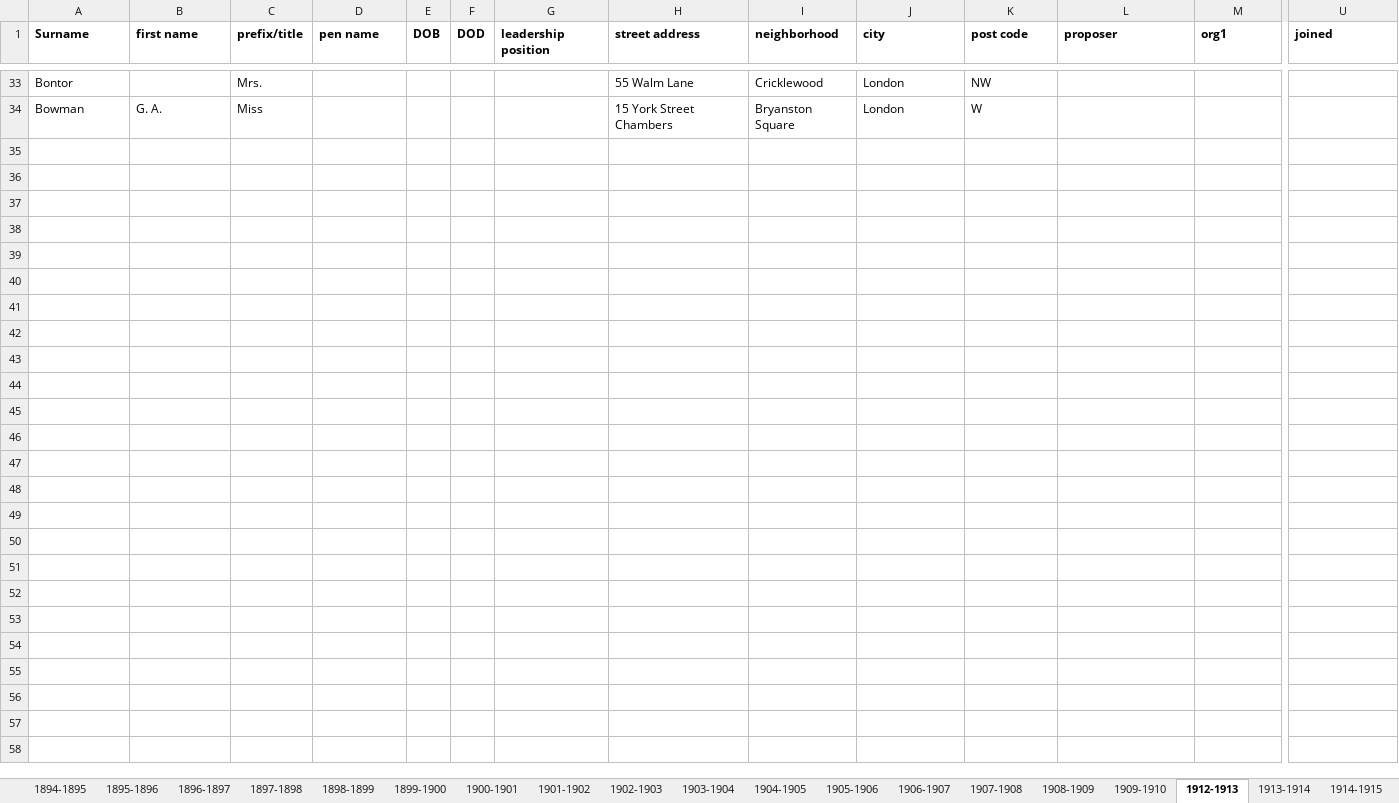
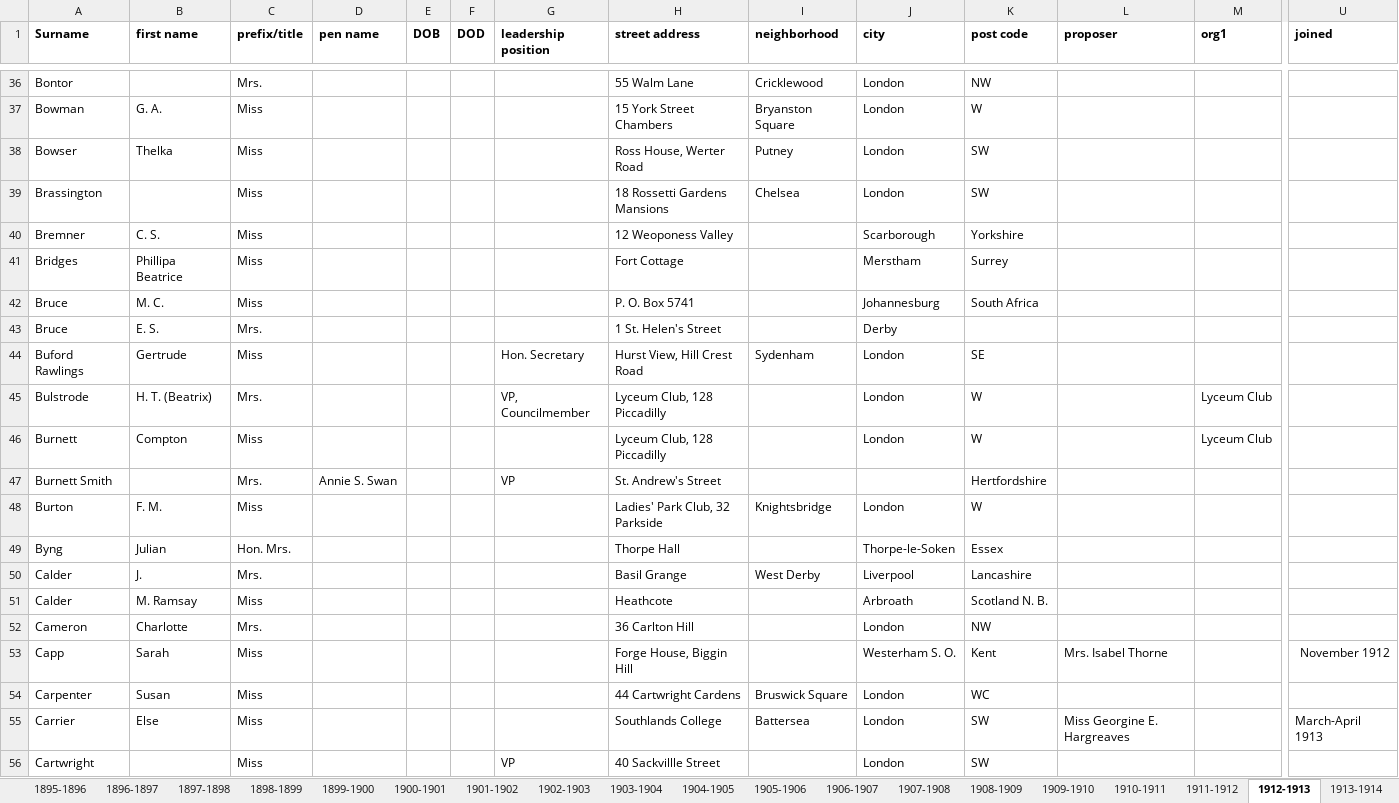
Before and after one commit to DanielK2312/SWJ-Proj, an Excel workbook: convert/source.xlsx, sheet 1912-1913, drawn as a sheet; only a part is shown, gaps mark what is left out; values as stored, in another font and other column widths than the file's, no borders; charts and pictures not drawn; rows hold the shown columns only; the diff covers the shown part only; the diff names each change by its address in the sheet, - before the commit and + after, or states it on an @@ line.

```diff
--- a/convert/source.xlsx (sheet 1912-1913)
+++ b/convert/source.xlsx (sheet 1912-1913)
+sheet tab: 1910-1911
+sheet tab: 1911-1912
+row 38: Bowser | Thelka | Miss |  |  |  |  | Ross House, Werter Road | Putney | London | SW
+row 39: Brassington |  | Miss |  |  |  |  | 18 Rossetti Gardens Mansions | Chelsea | London | SW
+row 40: Bremner | C. S. | Miss |  |  |  |  | 12 Weoponess Valley |  | Scarborough | Yorkshire
+row 41: Bridges | Phillipa Beatrice | Miss |  |  |  |  | Fort Cottage |  | Merstham | Surrey
+row 42: Bruce | M. C. | Miss |  |  |  |  | P. O. Box 5741 |  | Johannesburg | South Africa
+row 43: Bruce | E. S. | Mrs. |  |  |  |  | 1 St. Helen's Street |  | Derby
+row 44: Buford Rawlings | Gertrude | Miss |  |  |  | Hon. Secretary | Hurst View, Hill Crest Road | Sydenham | London | SE
+row 45: Bulstrode | H. T. (Beatrix) | Mrs. |  |  |  | VP, Councilmember | Lyceum Club, 128 Piccadilly |  | London | W |  | Lyceum Club
+row 46: Burnett | Compton | Miss |  |  |  |  | Lyceum Club, 128 Piccadilly |  | London | W |  | Lyceum Club
+row 47: Burnett Smith |  | Mrs. | Annie S. Swan |  |  | VP | St. Andrew's Street |  |  | Hertfordshire
+row 48: Burton | F. M. | Miss |  |  |  |  | Ladies' Park Club, 32 Parkside | Knightsbridge | London | W
+row 49: Byng | Julian | Hon. Mrs. |  |  |  |  | Thorpe Hall |  | Thorpe-le-Soken | Essex
+row 50: Calder | J. | Mrs. |  |  |  |  | Basil Grange | West Derby | Liverpool | Lancashire
+row 51: Calder | M. Ramsay | Miss |  |  |  |  | Heathcote |  | Arbroath | Scotland N. B.
+row 52: Cameron | Charlotte | Mrs. |  |  |  |  | 36 Carlton Hill |  | London | NW
+row 53: Capp | Sarah | Miss |  |  |  |  | Forge House, Biggin Hill |  | Westerham S. O. | Kent | Mrs. Isabel Thorne |  | November 1912
+row 54: Carpenter | Susan | Miss |  |  |  |  | 44 Cartwright Cardens | Bruswick Square | London | WC
+row 55: Carrier | Else | Miss |  |  |  |  | Southlands College | Battersea | London | SW | Miss Georgine E. Hargreaves |  | March-April 1913
+row 56: Cartwright |  | Miss |  |  |  | VP | 40 Sackvillle Street |  | London | SW
```
Also changed, not shown: 265 added rows, 2 removed rows, 4 moved rows and 7 edited cells elsewhere in this sheet, sheet 1909-1910, sheet 1906-1907, sheet 1907-1908, sheet 1905-1906, sheet 1901-1902, sheet 1908-1909, 10 more sheets, charts or pictures, 2 other files.
